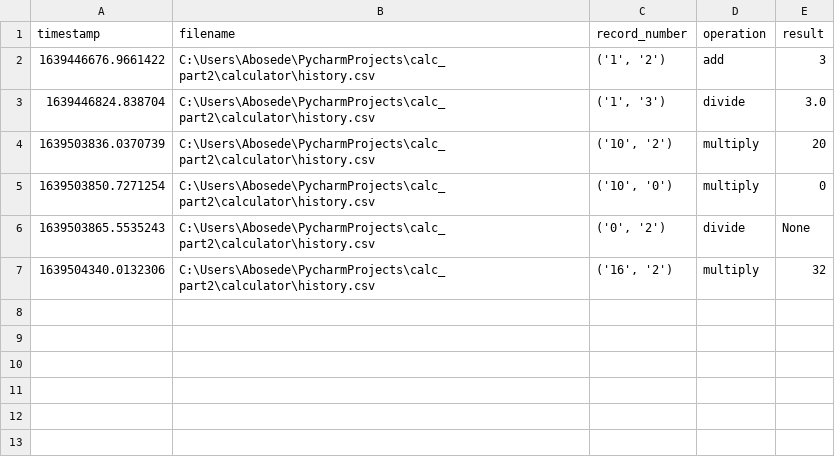
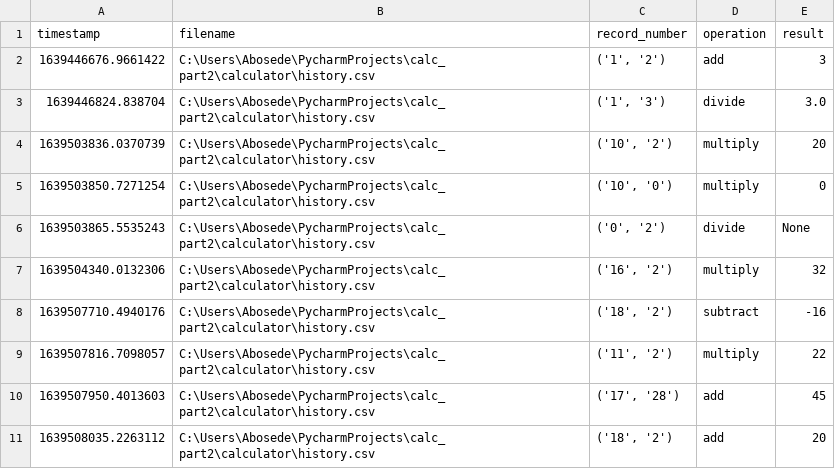
Before and after one commit to adeode123/projectcreatecalc, a CSV file: calculator/history.csv, drawn as a sheet; the diff names each change by its address in the sheet, - before the commit and + after, or states it on an @@ line.

```diff
--- a/calculator/history.csv
+++ b/calculator/history.csv
+row 8: 1639507710.4940176 | C:\Users\Abosede\PycharmProjects\calc_part2\calculator\history.csv | ('18', '2') | subtract | -16
+row 9: 1639507816.7098057 | C:\Users\Abosede\PycharmProjects\calc_part2\calculator\history.csv | ('11', '2') | multiply | 22
+row 10: 1639507950.4013603 | C:\Users\Abosede\PycharmProjects\calc_part2\calculator\history.csv | ('17', '28') | add | 45
+row 11: 1639508035.2263112 | C:\Users\Abosede\PycharmProjects\calc_part2\calculator\history.csv | ('18', '2') | add | 20
```
Also changed, not shown: 1 other file.
